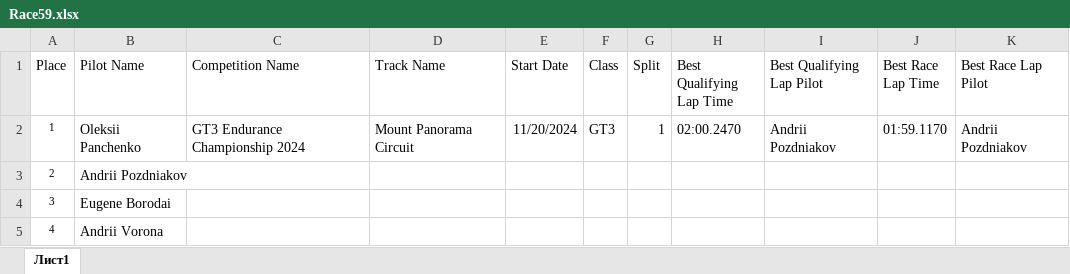
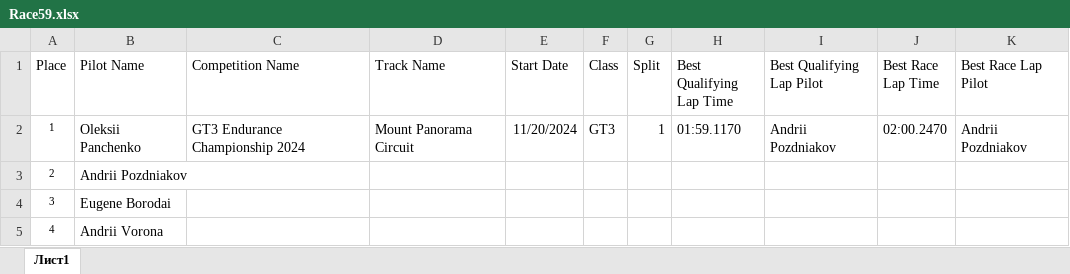
Before and after one commit to suunto1/elo_rating, an Excel workbook: xlsx_files/Race59.xlsx, sheet Лист1, drawn as a sheet; only a part is shown; values as stored, in another font and other column widths than the file's, no borders; the diff names each change by its address in the sheet, - before the commit and + after, or states it on an @@ line.

Commit message:
Update Race59.xlsx

```diff
--- a/xlsx_files/Race59.xlsx (sheet Лист1)
+++ b/xlsx_files/Race59.xlsx (sheet Лист1)
-H2 (Best Qualifying Lap Time): 02:00.2470
+H2 (Best Qualifying Lap Time): 01:59.1170
-J2 (Best Race Lap Time): 01:59.1170
+J2 (Best Race Lap Time): 02:00.2470
```
